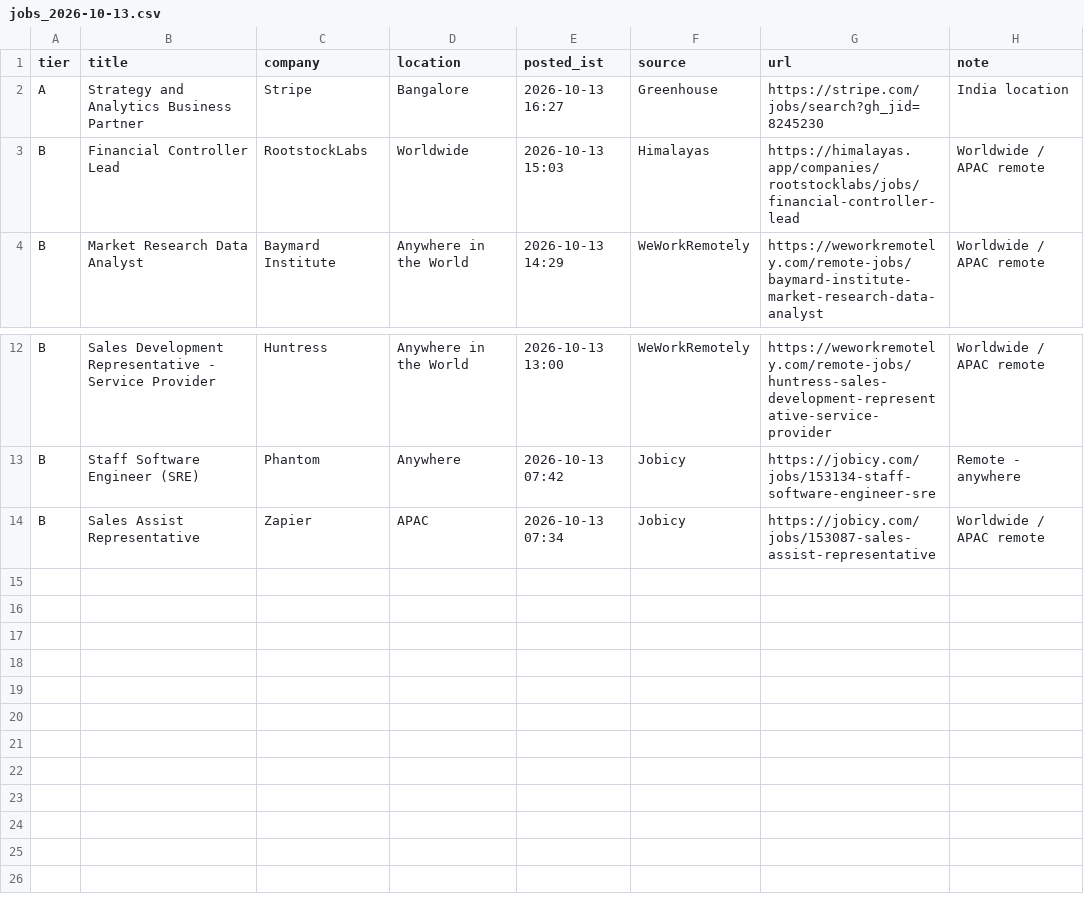
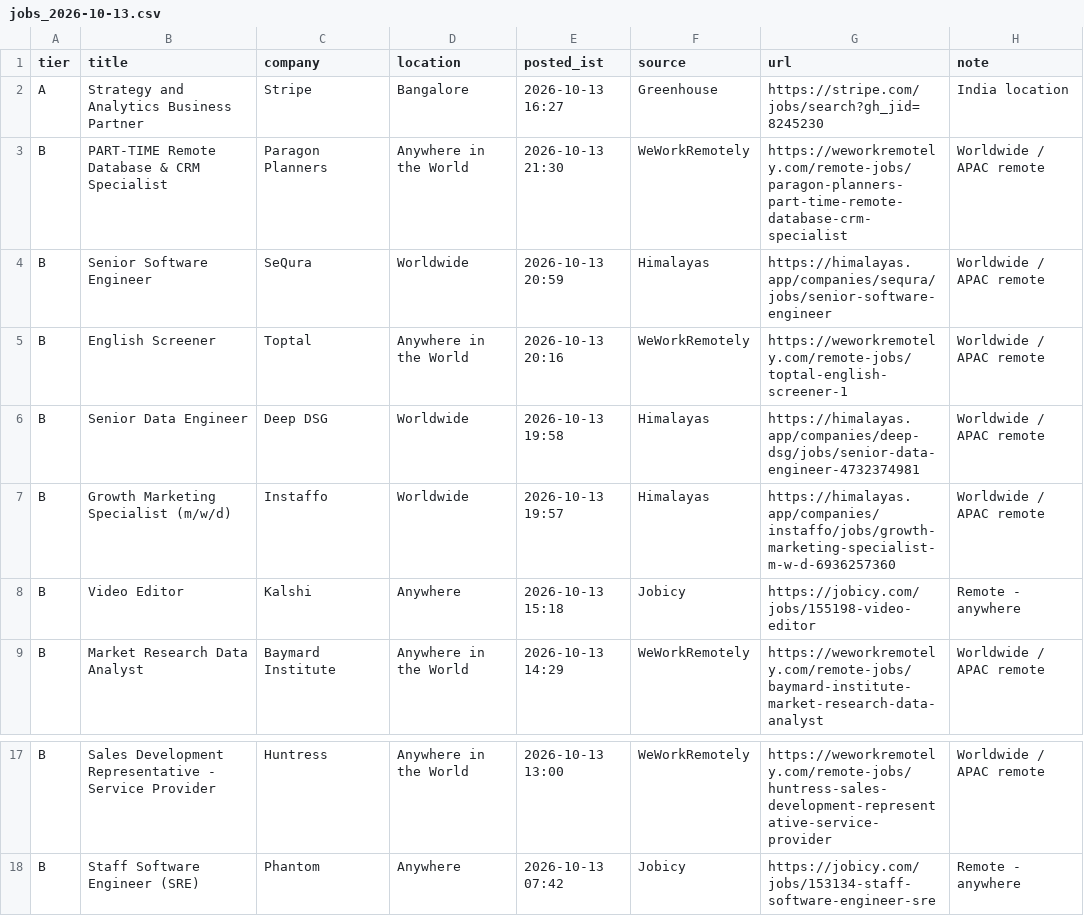
Before and after one commit to bipinp-dev/Road_Beyond_Roles, a CSV file: data/jobs_2026-10-13.csv, drawn as a sheet; only a part is shown, gaps mark what is left out.

```diff
--- a/data/jobs_2026-10-13.csv
+++ b/data/jobs_2026-10-13.csv
@@ -2,3 +2,8 @@ tier,title,company,location,posted_ist,source,url,note
 A,Strategy and Analytics Business Partner,Stripe,Bangalore,2026-10-13 16:27,Greenhouse,https://stripe.com/jobs/search?gh_jid=8245230,India location
-B,Financial Controller Lead,RootstockLabs,Worldwide,2026-10-13 15:03,Himalayas,https://himalayas.app/companies/rootstocklabs/jobs/financial-controller-lead,Worldwide / APAC remote
+B,PART-TIME Remote Database & CRM Specialist,Paragon Planners,Anywhere in the World,2026-10-13 21:30,WeWorkRemotely,https://weworkremotely.com/remote-jobs/paragon-planners-part-time-remote-database-crm-specialist,Worldwide / APAC remote
+B,Senior Software Engineer,SeQura,Worldwide,2026-10-13 20:59,Himalayas,https://himalayas.app/companies/sequra/jobs/senior-software-engineer,Worldwide / APAC remote
+B,English Screener,Toptal,Anywhere in the World,2026-10-13 20:16,WeWorkRemotely,https://weworkremotely.com/remote-jobs/toptal-english-screener-1,Worldwide / APAC remote
+B,Senior Data Engineer,Deep DSG,Worldwide,2026-10-13 19:58,Himalayas,https://himalayas.app/companies/deep-dsg/jobs/senior-data-engineer-4732374981,Worldwide / APAC remote
+B,Growth Marketing Specialist (m/w/d),Instaffo,Worldwide,2026-10-13 19:57,Himalayas,https://himalayas.app/companies/instaffo/jobs/growth-marketing-specialist-m-w-d-6936257360,Worldwide / APAC remote
+B,Video Editor,Kalshi,Anywhere,2026-10-13 15:18,Jobicy,https://jobicy.com/jobs/155198-video-editor,Remote - anywhere
 B,Market Research Data Analyst,Baymard Institute,Anywhere in the World,2026-10-13 14:29,WeWorkRemotely,https://weworkremotely.com/remote-jobs/baymard-institute-market-research-data-analyst,Worldwide / APAC remote
@@ -13,2 +18 @@ B,Sales Development Representative - Service Provider,Huntress,Anywhere in the W
 B,Staff Software Engineer (SRE),Phantom,Anywhere,2026-10-13 07:42,Jobicy,https://jobicy.com/jobs/153134-staff-software-engineer-sre,Remote - anywhere
-B,Sales Assist Representative,Zapier,APAC,2026-10-13 07:34,Jobicy,https://jobicy.com/jobs/153087-sales-assist-representative,Worldwide / APAC remote
```
Also changed, not shown: 7 other files.
